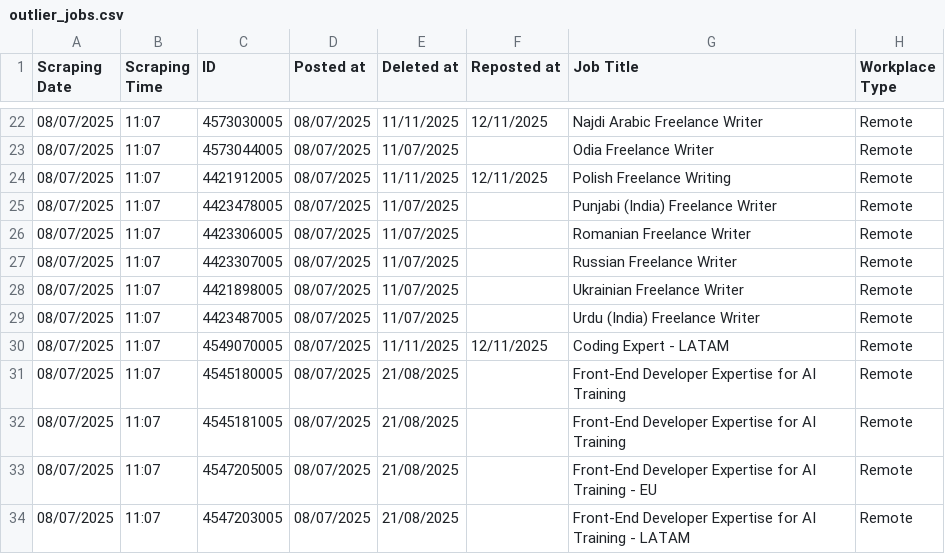
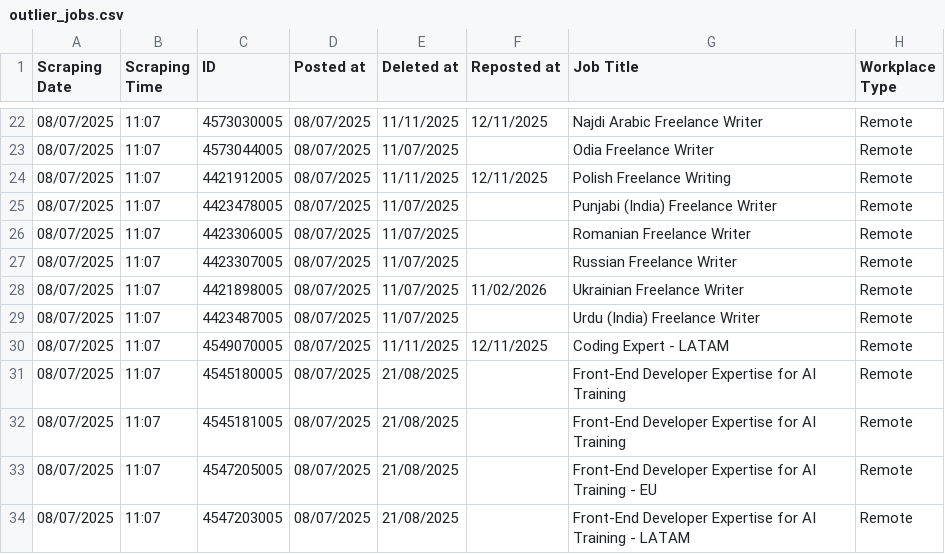
Before and after one commit to facostarainis/outlier, a CSV file: outlier_jobs.csv, drawn as a sheet; only a part is shown, gaps mark what is left out; the diff covers the shown part only; the diff names each change by its address in the sheet, - before the commit and + after, or states it on an @@ line.

```diff
--- a/outlier_jobs.csv
+++ b/outlier_jobs.csv
-F28 (Reposted at): (empty)
+F28 (Reposted at): 11/02/2026
```
Also changed, not shown: 1 added row elsewhere in this file, outlier_jobs_temp.csv.
